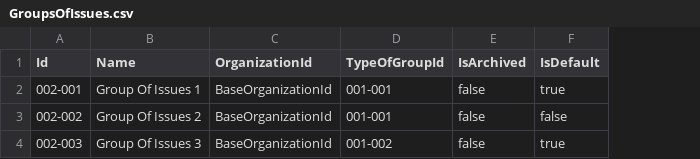
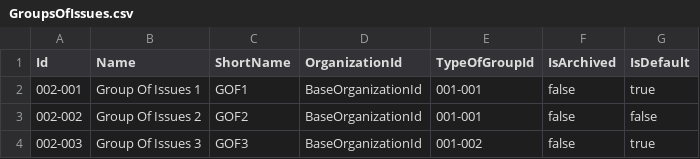
Before and after one commit to pawelminkina/projects-on-containers, a CSV file: src/Services/Issues/Issues.API/Setup/GroupsOfIssues.csv, drawn as a sheet; the diff names each change by its address in the sheet, - before the commit and + after, or states it on an @@ line.

```diff
--- a/src/Services/Issues/Issues.API/Setup/GroupsOfIssues.csv
+++ b/src/Services/Issues/Issues.API/Setup/GroupsOfIssues.csv
+column C (ShortName), rows 2-4: GOF1 | GOF2 | GOF3
```
Also changed, not shown: src/Services/Issues/Issues.API/Setup/Issues.csv, 31 other files.
